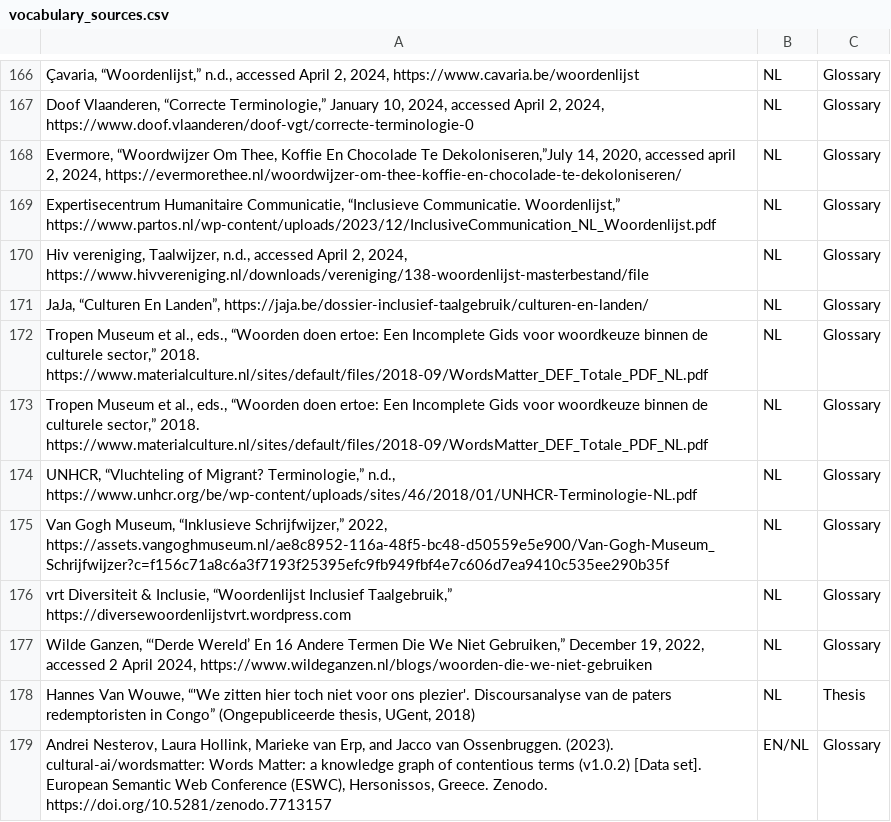
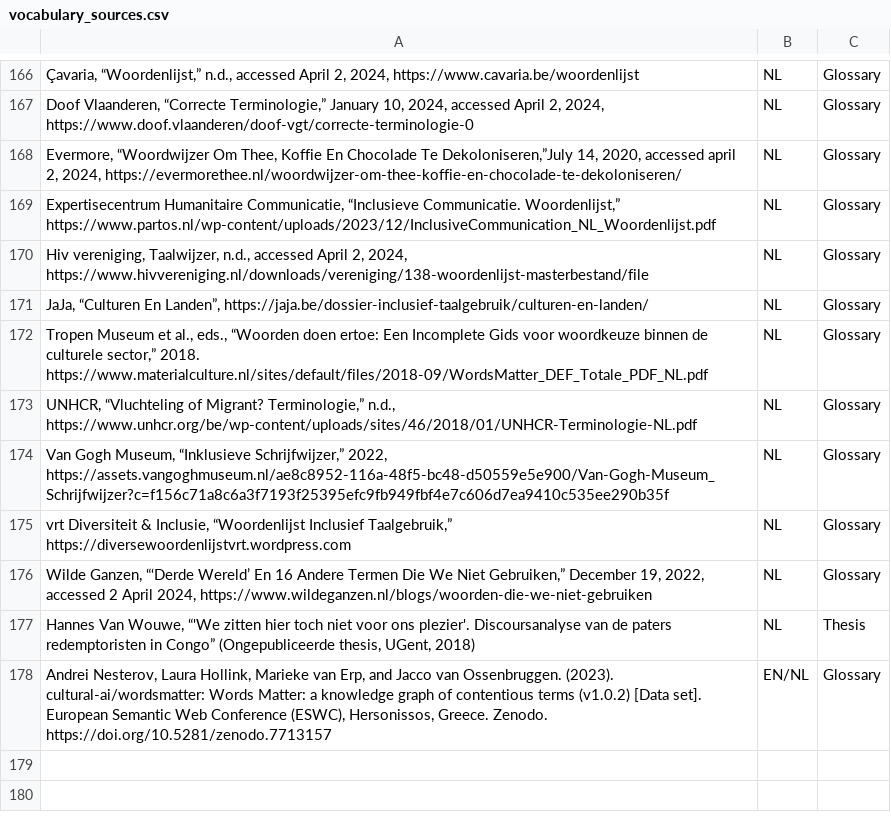
Before and after one commit to ails-lab/de-bias, a CSV file: resources/vocabulary_sources.csv, drawn as a sheet; only a part is shown, gaps mark what is left out; the diff names each change by its address in the sheet, - before the commit and + after, or states it on an @@ line.

Commit message:
Removed duplicate from vocabulary_sources.csv

```diff
--- a/resources/vocabulary_sources.csv
+++ b/resources/vocabulary_sources.csv
-row 173: Tropen Museum et al., eds., “Woorden doen ertoe: Een Incomplete Gids voor woordkeuze binnen de culturele sector,” 2018. https://www.materialculture.nl/sites/default/files/2018-09/WordsMatter_DEF_Totale_PDF_NL.pdf | NL | Glossary
```
